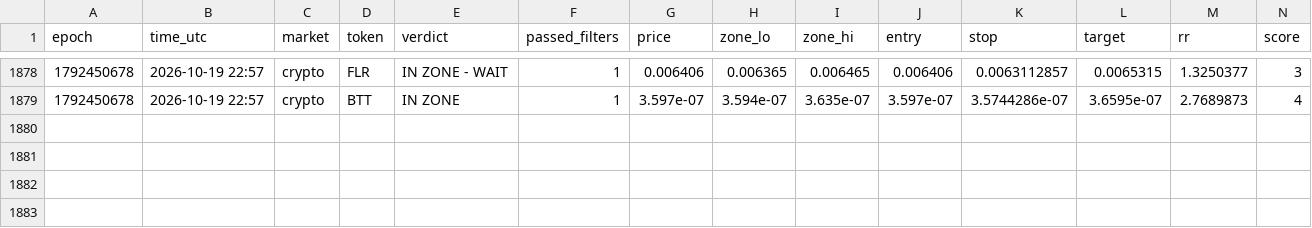
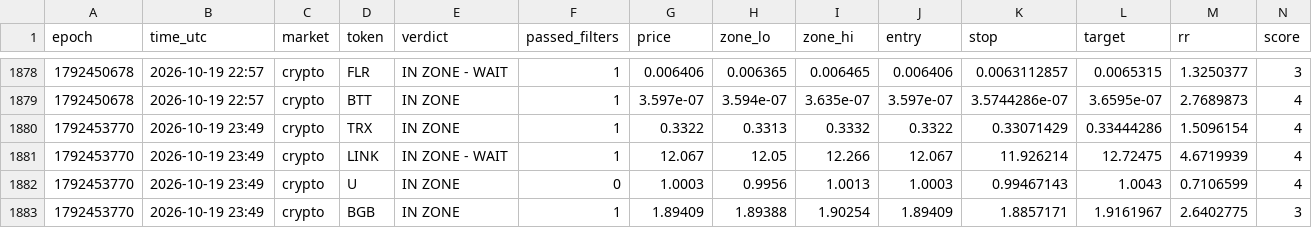
Before and after one commit to 4MonkeyAlertZone/Scanner, a CSV file: signals.csv, drawn as a sheet; only a part is shown, gaps mark what is left out; rows hold the shown columns only; the diff names each change by its address in the sheet, - before the commit and + after, or states it on an @@ line.

Commit message:
Update signal log

```diff
--- a/signals.csv
+++ b/signals.csv
+row 1880: 1792453770 | 2026-10-19 23:49 | crypto | TRX | IN ZONE | 1 | 0.3322 | 0.3313 | 0.3332 | 0.3322 | 0.33071429 | 0.33444286 | 1.5096154 | 4
+row 1881: 1792453770 | 2026-10-19 23:49 | crypto | LINK | IN ZONE - WAIT | 1 | 12.067 | 12.05 | 12.266 | 12.067 | 11.926214 | 12.72475 | 4.6719939 | 4
+row 1882: 1792453770 | 2026-10-19 23:49 | crypto | U | IN ZONE | 0 | 1.0003 | 0.9956 | 1.0013 | 1.0003 | 0.99467143 | 1.0043 | 0.7106599 | 4
+row 1883: 1792453770 | 2026-10-19 23:49 | crypto | BGB | IN ZONE | 1 | 1.89409 | 1.89388 | 1.90254 | 1.89409 | 1.8857171 | 1.9161967 | 2.6402775 | 3
```
Also changed, not shown: paper_trades.csv.
